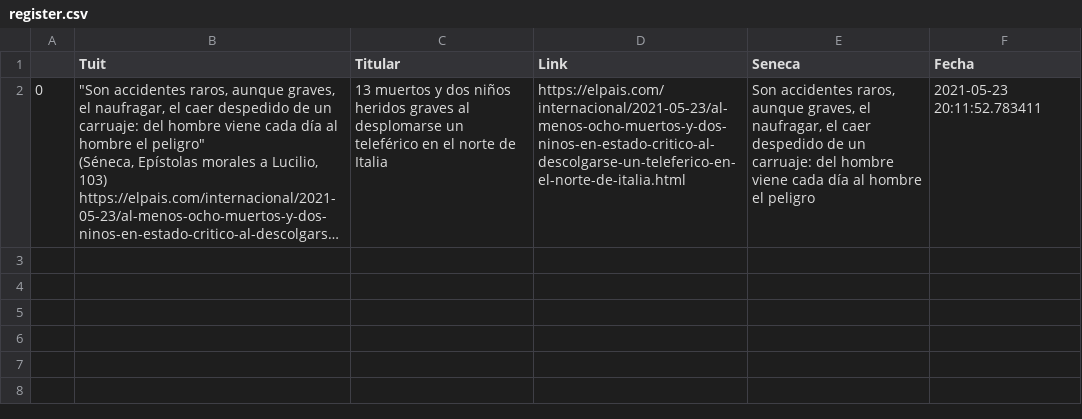
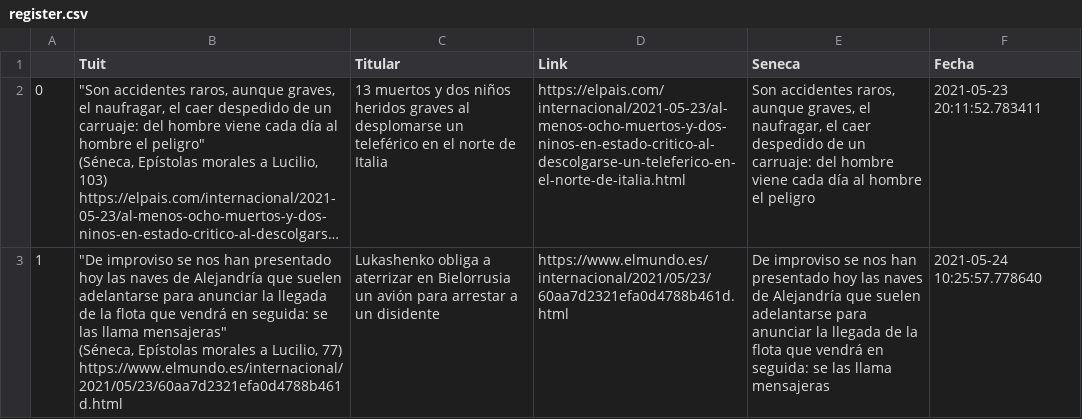
Before and after one commit to pcsanguinetti/seneca_comenta, a CSV file: register.csv, drawn as a sheet; long unchanged cells end in …; ↵ is a line break in a cell; the diff names each change by its address in the sheet, - before the commit and + after, or states it on an @@ line.

Commit message:
Update register.csv

```diff
--- a/register.csv
+++ b/register.csv
+row 3: 1 | "De improviso se nos han presentado hoy las naves de Alejandría que suelen adelantarse para anunciar la llegada de la flota que vendrá en seguida: se las llama mensajeras" ↵ (Séneca, Epístolas morales a Lucilio, 77) ↵ https://www.elmundo.es/internacional/2021/05/23/60aa7d2321efa0d4788b461d.html | Lukashenko obliga a aterrizar en Bielorrusia un avión para arrestar a un disidente | https://www.elmundo.es/internacional/2021/05/23/60aa7d2321efa0d4788b461d.html | De improviso se nos han presentado hoy las naves de Alejandría que suelen adelantarse para anunciar la llegada de la flota que vendrá en seguida: se las llama mensajeras | 2021-05-24 10:25:57.778640
```
